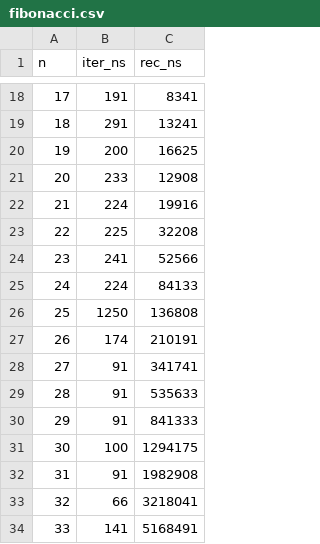
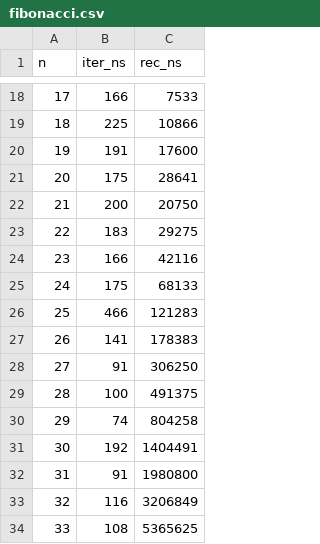
Before and after one commit to tatozez/algoritmos-tiempo-bigO, a CSV file: data/fibonacci.csv, drawn as a sheet; only a part is shown, gaps mark what is left out; the diff covers the shown part only.

```diff
--- a/data/fibonacci.csv
+++ b/data/fibonacci.csv
@@ -18,17 +18,17 @@ n,iter_ns,rec_ns
-17,191,8341
-18,291,13241
-19,200,16625
-20,233,12908
-21,224,19916
-22,225,32208
-23,241,52566
-24,224,84133
-25,1250,136808
-26,174,210191
-27,91,341741
-28,91,535633
-29,91,841333
-30,100,1294175
-31,91,1982908
-32,66,3218041
-33,141,5168491
+17,166,7533
+18,225,10866
+19,191,17600
+20,175,28641
+21,200,20750
+22,183,29275
+23,166,42116
+24,175,68133
+25,466,121283
+26,141,178383
+27,91,306250
+28,100,491375
+29,74,804258
+30,192,1404491
+31,91,1980800
+32,116,3206849
+33,108,5365625
```
Also changed, not shown: 35 edited cells elsewhere in this file, data/burbuja.csv, data/busqueda_lineal.csv, 3 other files.
